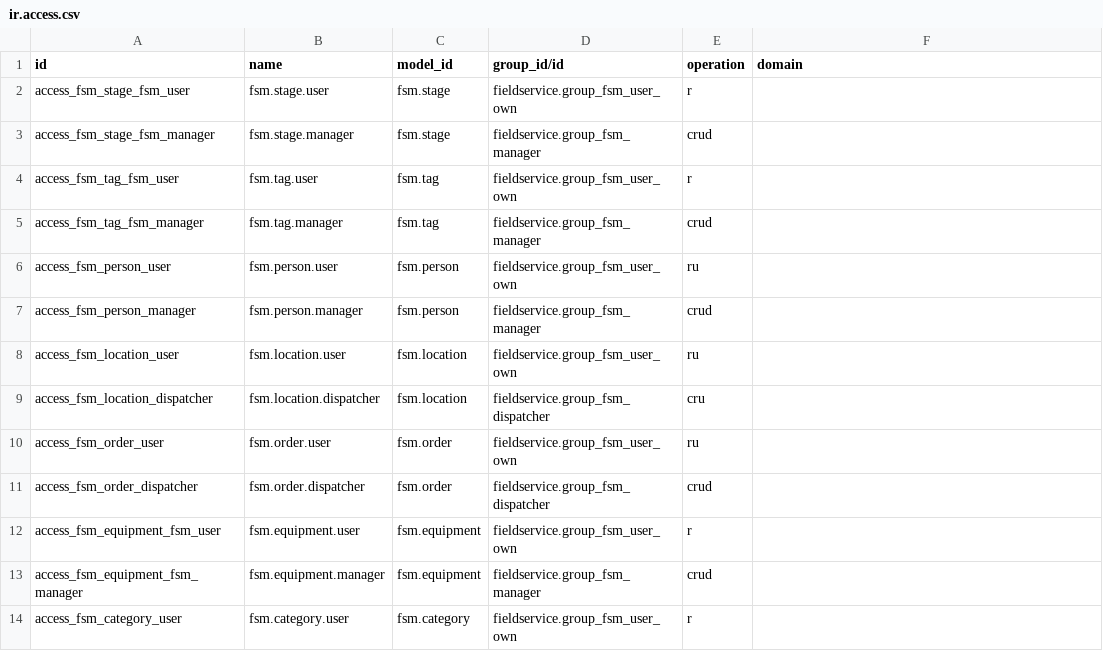
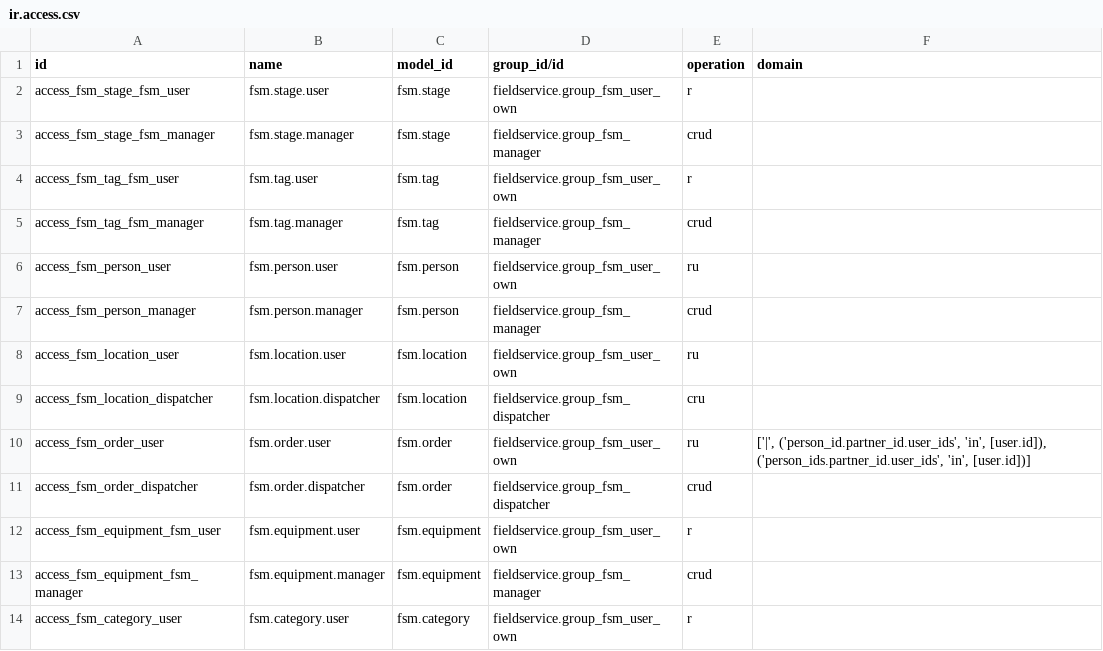
Before and after one commit to susaglam/field-service, a CSV file: fieldservice/security/ir.access.csv, drawn as a sheet; only a part is shown.

```diff
--- a/fieldservice/security/ir.access.csv
+++ b/fieldservice/security/ir.access.csv
@@ -9,3 +9,3 @@ access_fsm_location_user,fsm.location.user,fsm.location,fieldservice.group_fsm_u
 access_fsm_location_dispatcher,fsm.location.dispatcher,fsm.location,fieldservice.group_fsm_dispatcher,cru,
-access_fsm_order_user,fsm.order.user,fsm.order,fieldservice.group_fsm_user_own,ru,
+access_fsm_order_user,fsm.order.user,fsm.order,fieldservice.group_fsm_user_own,ru,"['|', ('person_id.partner_id.user_ids', 'in', [user.id]), ('person_ids.partner_id.user_ids', 'in', [user.id])]"
 access_fsm_order_dispatcher,fsm.order.dispatcher,fsm.order,fieldservice.group_fsm_dispatcher,crud,
```
Also changed, not shown: 9 other files.
